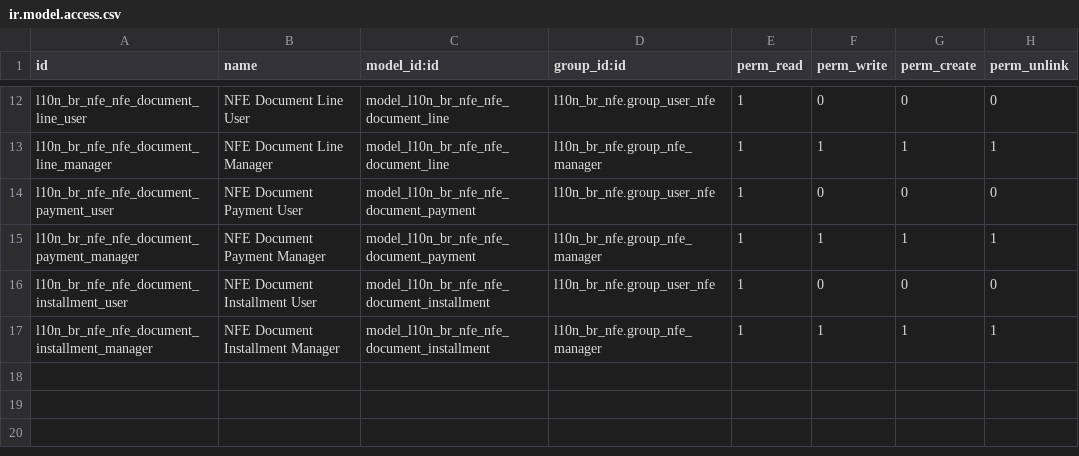
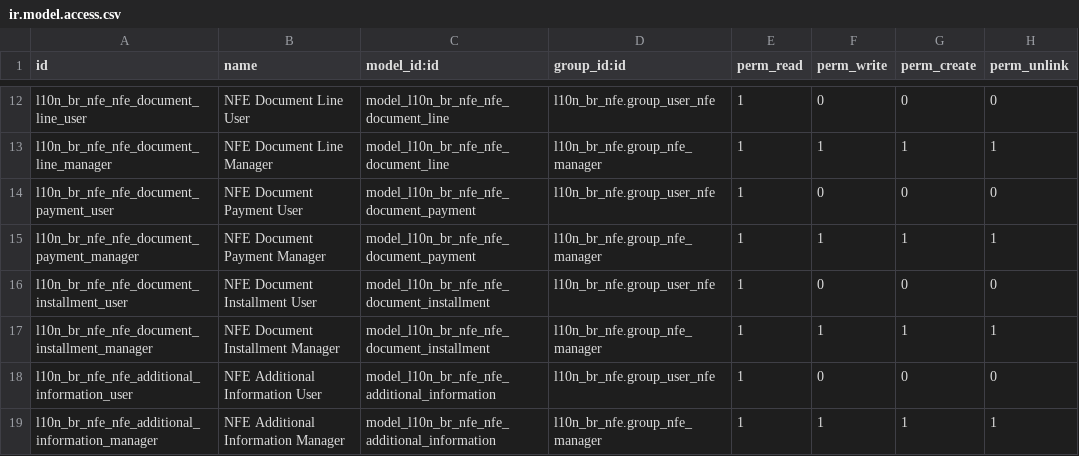
Before and after one commit to vinicri/odoo, a CSV file: hiperpan/addons/l10n_br_nfe/security/ir.model.access.csv, drawn as a sheet; only a part is shown, gaps mark what is left out; the diff names each change by its address in the sheet, - before the commit and + after, or states it on an @@ line.

```diff
--- a/hiperpan/addons/l10n_br_nfe/security/ir.model.access.csv
+++ b/hiperpan/addons/l10n_br_nfe/security/ir.model.access.csv
+row 18: l10n_br_nfe_nfe_additional_information_user | NFE Additional Information User | model_l10n_br_nfe_nfe_additional_information | l10n_br_nfe.group_user_nfe | 1 | 0 | 0 | 0
+row 19: l10n_br_nfe_nfe_additional_information_manager | NFE Additional Information Manager | model_l10n_br_nfe_nfe_additional_information | l10n_br_nfe.group_nfe_manager | 1 | 1 | 1 | 1
```
Also changed, not shown: 16 other files.
